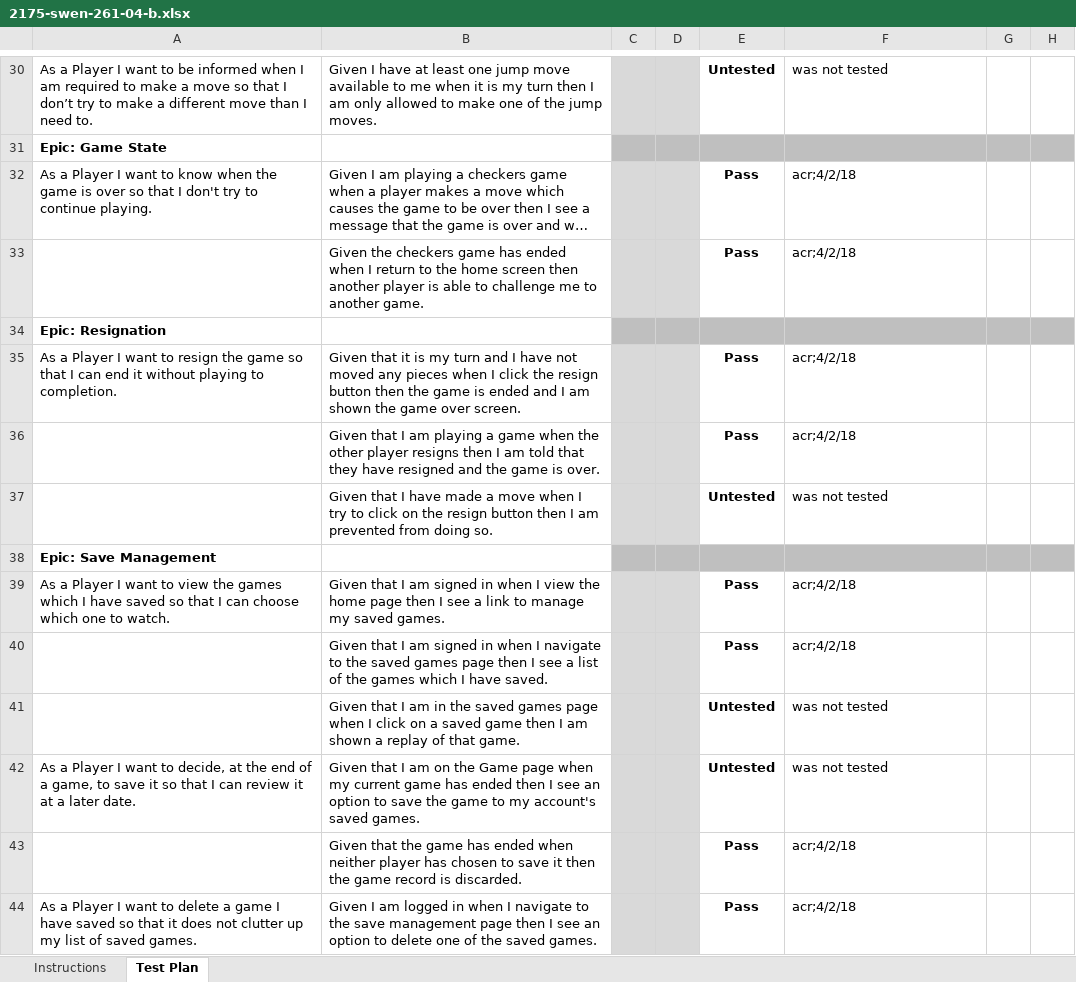
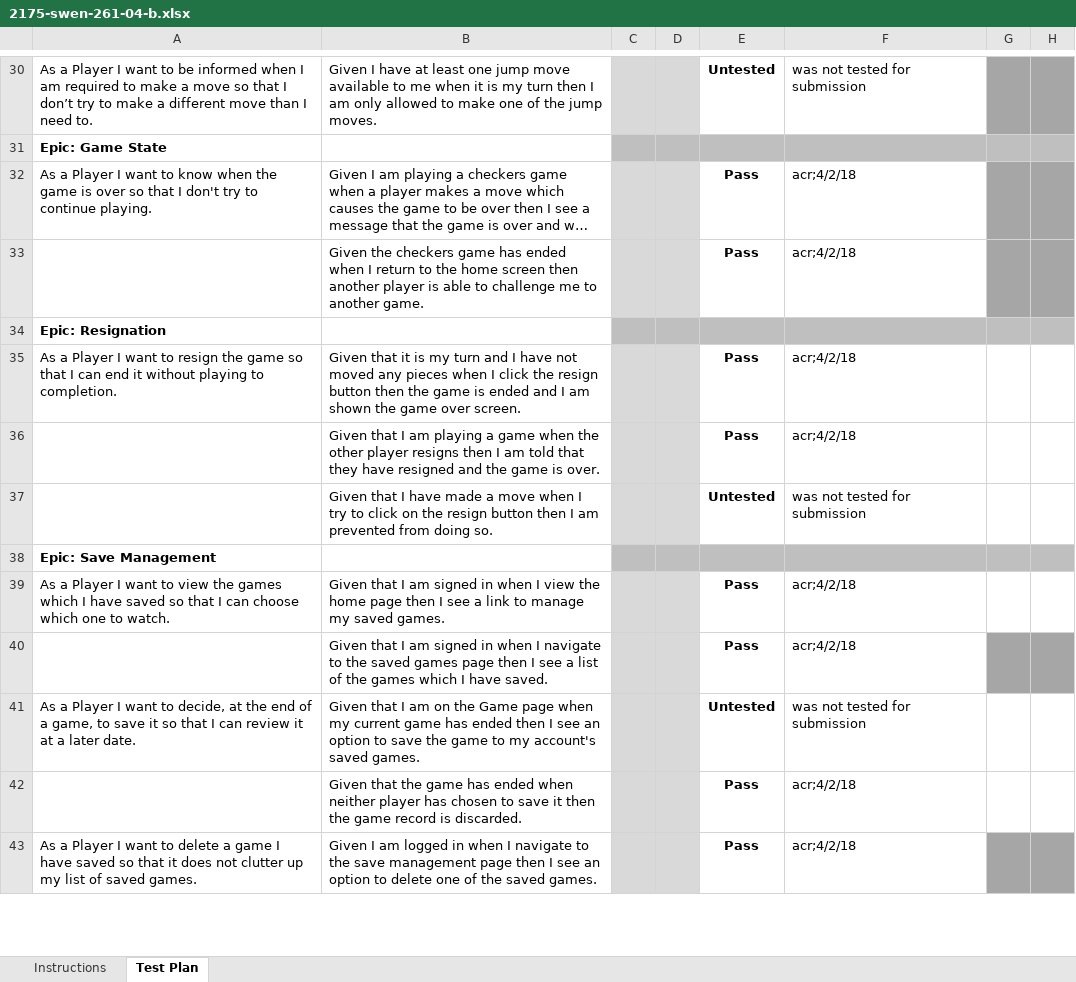
Before and after one commit to peterfab9845/WebCheckers, an Excel workbook: etc/2175-swen-261-04-b.xlsx, sheet Test Plan, drawn as a sheet; only a part is shown, gaps mark what is left out; long unchanged cells end in …; values as stored, in another font and other column widths than the file's, no borders; conditional formats not drawn; removed rows and columns are numbered as before the commit, all else as after; the diff covers the shown part only; the diff names each change by its address in the sheet, - before the commit and + after, or states it on an @@ line.

```diff
--- a/etc/2175-swen-261-04-b.xlsx (sheet Test Plan)
+++ b/etc/2175-swen-261-04-b.xlsx (sheet Test Plan)
-F30: was not tested
+F30: was not tested for submission
-G30:H30 fill: none
+G30:H30 fill: #A6A6A6
-G32:H33 fill: none
+G32:H33 fill: #A6A6A6
-F37: was not tested
+F37: was not tested for submission
-G40:H40 fill: none
+G40:H40 fill: #A6A6A6
-row 41:  | Given that I am in the saved games page when I click on a saved game then I am shown a replay of that game. |  |  | Untested | was not tested
-F41: was not tested
+F41: was not tested for submission
-G43:H43 fill: none
+G43:H43 fill: #A6A6A6
```
Also changed, not shown: 1 added row, 1 moved row, 24 edited cells and cell formats elsewhere in this sheet.
